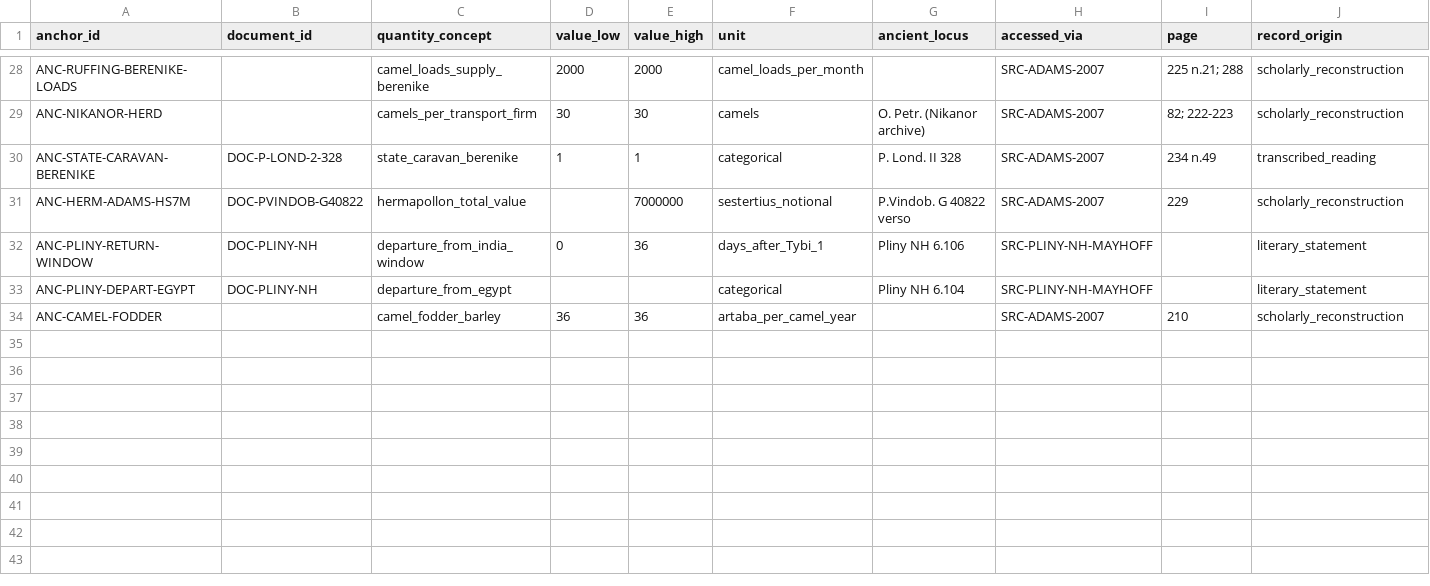
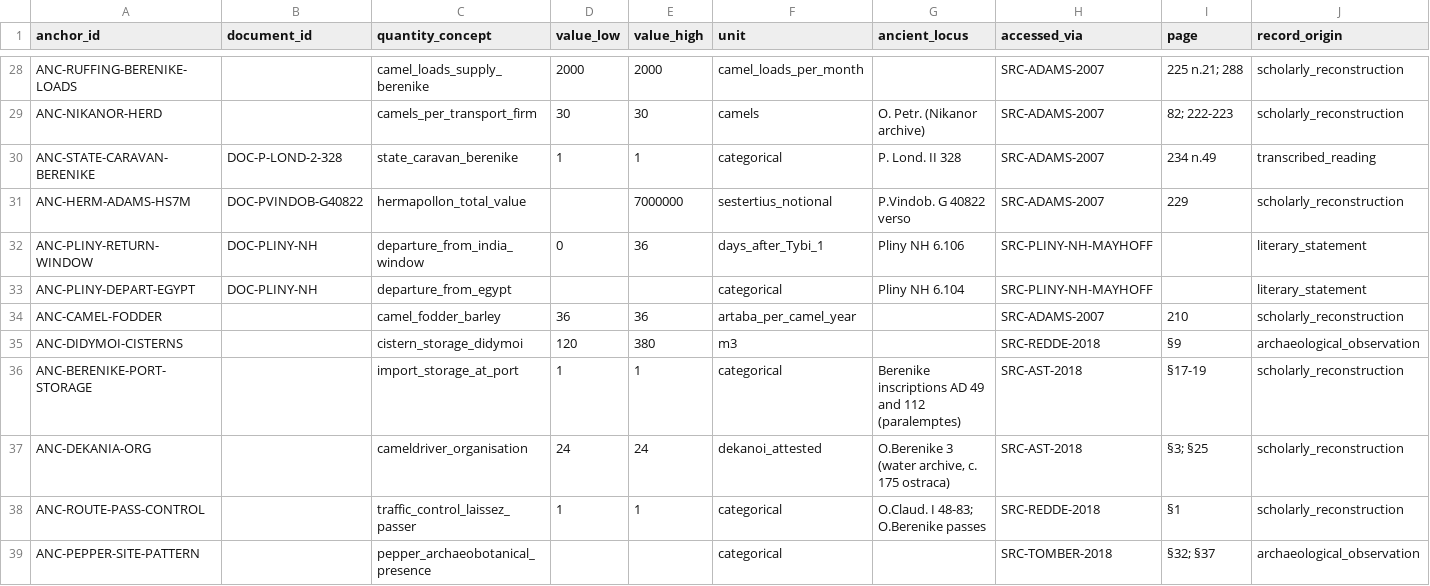
Before and after one commit to andrm101/roman_economics, a CSV file: data/curated/anchors.csv, drawn as a sheet; only a part is shown, gaps mark what is left out; rows hold the shown columns only; the diff names each change by its address in the sheet, - before the commit and + after, or states it on an @@ line.

```diff
--- a/data/curated/anchors.csv
+++ b/data/curated/anchors.csv
+row 35: ANC-DIDYMOI-CISTERNS |  | cistern_storage_didymoi | 120 | 380 | m3 |  | SRC-REDDE-2018 | §9 | archaeological_observation
+row 36: ANC-BERENIKE-PORT-STORAGE |  | import_storage_at_port | 1 | 1 | categorical | Berenike inscriptions AD 49 and 112 (paralemptes) | SRC-AST-2018 | §17-19 | scholarly_reconstruction
+row 37: ANC-DEKANIA-ORG |  | cameldriver_organisation | 24 | 24 | dekanoi_attested | O.Berenike 3 (water archive, c. 175 ostraca) | SRC-AST-2018 | §3; §25 | scholarly_reconstruction
+row 38: ANC-ROUTE-PASS-CONTROL |  | traffic_control_laissez_passer | 1 | 1 | categorical | O.Claud. I 48-83; O.Berenike passes | SRC-REDDE-2018 | §1 | scholarly_reconstruction
+row 39: ANC-PEPPER-SITE-PATTERN |  | pepper_archaeobotanical_presence |  |  | categorical |  | SRC-TOMBER-2018 | §32; §37 | archaeological_observation
```
Also changed, not shown: registers/search_log.csv, registers/source_register.csv, 9 other files.
